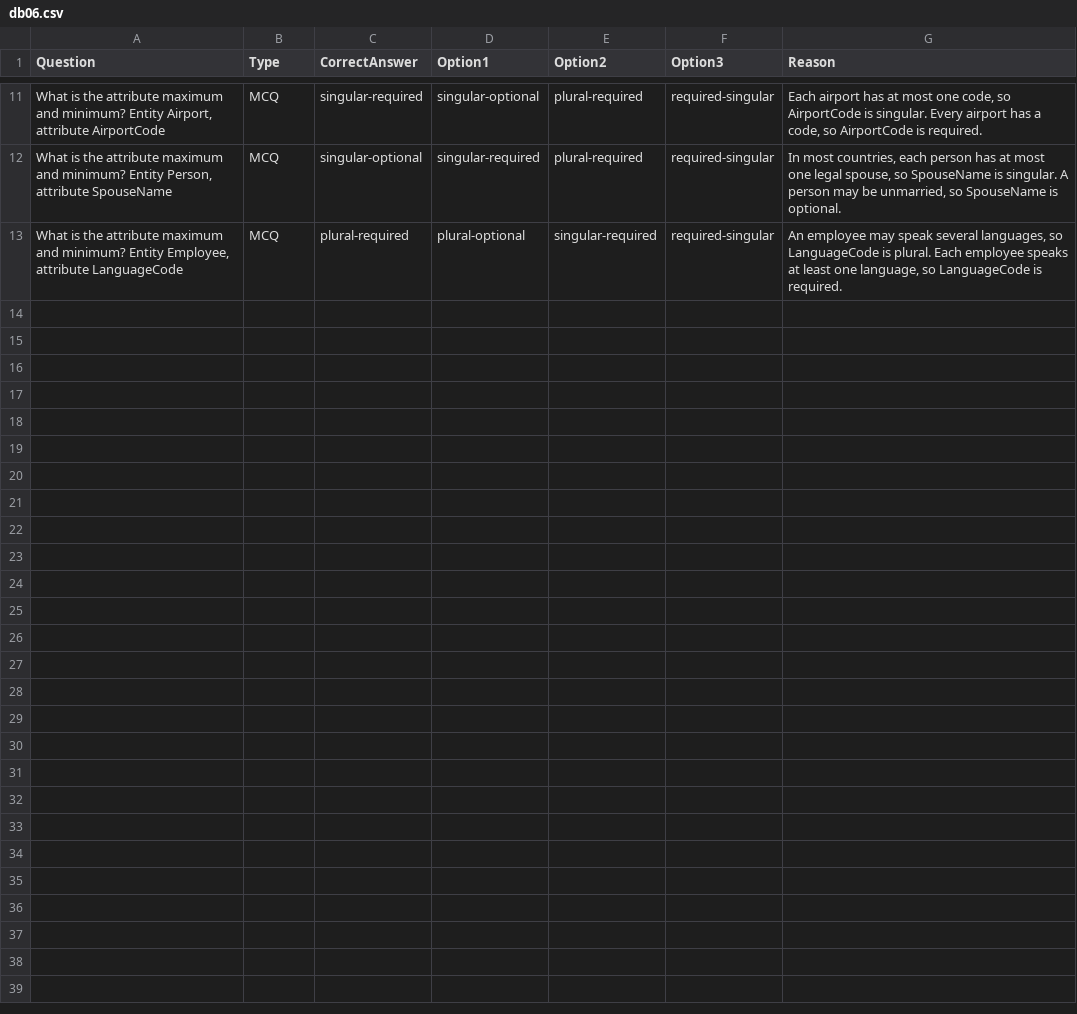
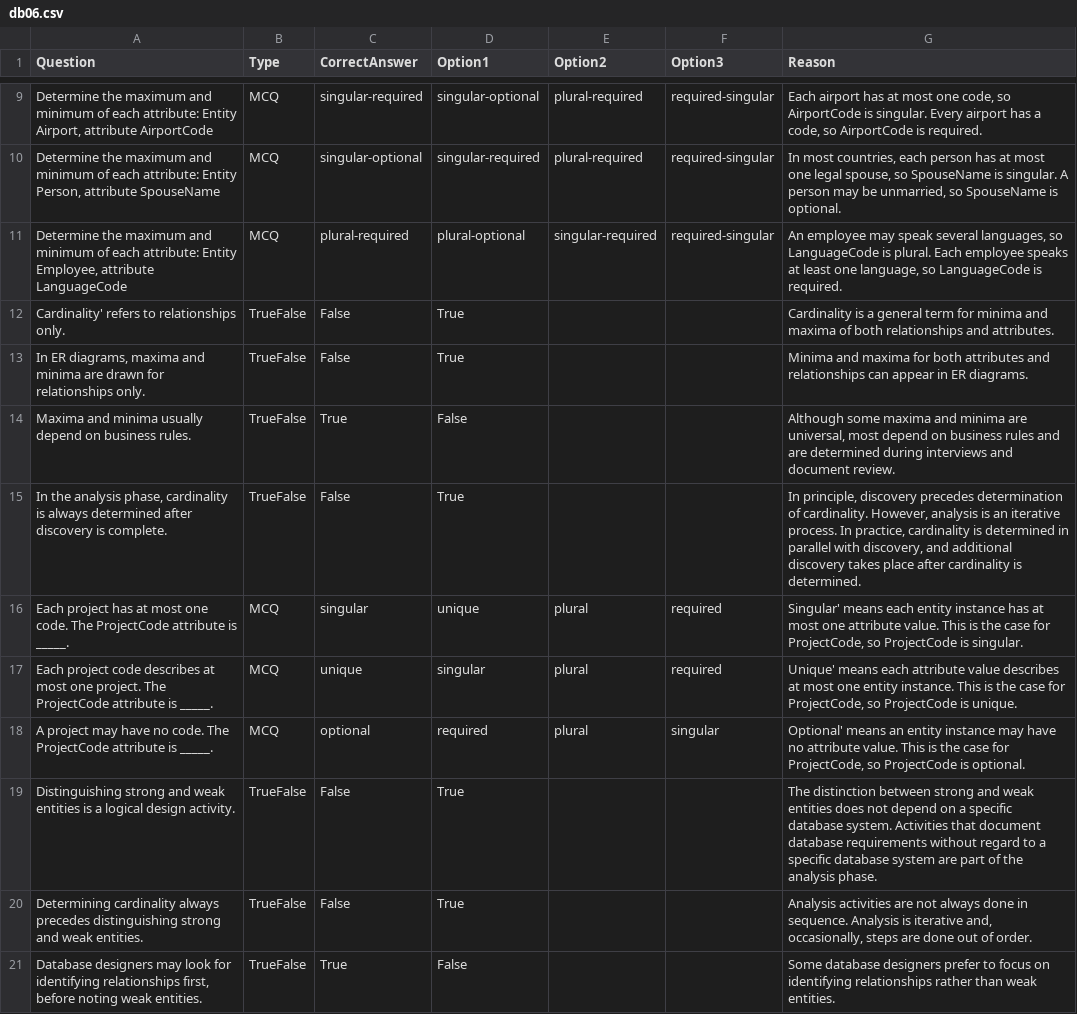
Before and after one commit to cbn8/quiz-app, a CSV file: data/db06.csv, drawn as a sheet; only a part is shown, gaps mark what is left out; addresses are those after the commit; the diff covers the shown part only; the diff names each change by its address in the sheet, - before the commit and + after, or states it on an @@ line.

Commit message:
update db06

```diff
--- a/data/db06.csv
+++ b/data/db06.csv
-A9 (Question): What is the attribute maximum and minimum? Entity Airport,…
+A9 (Question): Determine the maximum and minimum of each attribute: Entity Airport,…
-A10 (Question): What is the attribute maximum and minimum? Entity Person,…
+A10 (Question): Determine the maximum and minimum of each attribute: Entity Person,…
-A11 (Question): What is the attribute maximum and minimum? Entity Employee,…
+A11 (Question): Determine the maximum and minimum of each attribute: Entity Employee,…
+row 12: Cardinality' refers to relationships only. | TrueFalse | False | True |  |  | Cardinality is a general term for minima and maxima of both relationships and attributes.
+row 13: In ER diagrams, maxima and minima are drawn for relationships only. | TrueFalse | False | True |  |  | Minima and maxima for both attributes and relationships can appear in ER diagrams.
+row 14: Maxima and minima usually depend on business rules. | TrueFalse | True | False |  |  | Although some maxima and minima are universal, most depend on business rules and are determined during interviews and document review.
+row 15: In the analysis phase, cardinality is always determined after discovery is complete. | TrueFalse | False | True |  |  | In principle, discovery precedes determination of cardinality. However, analysis is an iterative process. In practice, cardinality is determined in parallel with discovery, and additional discovery takes place after cardinality is determined.
+row 16: Each project has at most one code. The ProjectCode attribute is _____. | MCQ | singular | unique | plural | required | Singular' means each entity instance has at most one attribute value. This is the case for ProjectCode, so ProjectCode is singular.
+row 17: Each project code describes at most one project. The ProjectCode attribute is _____. | MCQ | unique | singular | plural | required | Unique' means each attribute value describes at most one entity instance. This is the case for ProjectCode, so ProjectCode is unique.
+row 18: A project may have no code. The ProjectCode attribute is _____. | MCQ | optional | required | plural | singular | Optional' means an entity instance may have no attribute value. This is the case for ProjectCode, so ProjectCode is optional.
+row 19: Distinguishing strong and weak entities is a logical design activity. | TrueFalse | False | True |  |  | The distinction between strong and weak entities does not depend on a specific database system. Activities that document database requirements without regard to a specific database system are part of the analysis phase.
+row 20: Determining cardinality always precedes distinguishing strong and weak entities. | TrueFalse | False | True |  |  | Analysis activities are not always done in sequence. Analysis is iterative and, occasionally, steps are done out of order.
+row 21: Database designers may look for identifying relationships first, before noting weak entities. | TrueFalse | True | False |  |  | Some database designers prefer to focus on identifying relationships rather than weak entities.
```
Also changed, not shown: 4 added rows, 6 removed rows and 3 edited cells elsewhere in this file.
